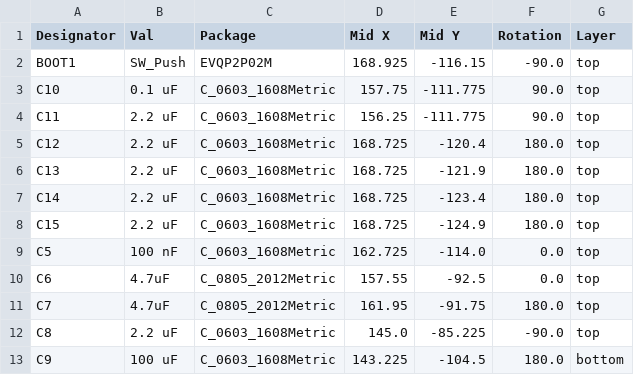
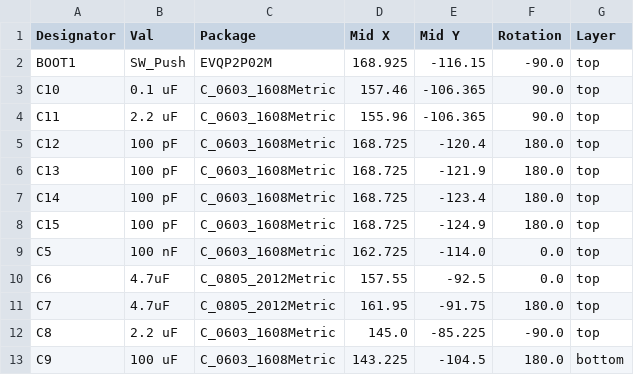
Before and after one commit to Open-Muscle/OpenMuscle-FlexGrid, a CSV file: KiCad/OM-FlexGrid V4/OM-FlexGrid-Rigid-PCB/jlcpcb/production_files/CPL-OM-FlexGrid-Rigid-PCB.csv, drawn as a sheet; only a part is shown; the diff covers the shown part only.

```diff
--- a/KiCad/OM-FlexGrid V4/OM-FlexGrid-Rigid-PCB/jlcpcb/production_files/CPL-OM-FlexGrid-Rigid-PCB.csv
+++ b/KiCad/OM-FlexGrid V4/OM-FlexGrid-Rigid-PCB/jlcpcb/production_files/CPL-OM-FlexGrid-Rigid-PCB.csv
@@ -2,8 +2,8 @@ Designator,Val,Package,Mid X,Mid Y,Rotation,Layer
 BOOT1,SW_Push,EVQP2P02M,168.925,-116.15,-90.0,top
-C10,0.1 uF,C_0603_1608Metric,157.75,-111.775,90.0,top
-C11,2.2 uF,C_0603_1608Metric,156.25,-111.775,90.0,top
-C12,2.2 uF,C_0603_1608Metric,168.725,-120.4,180.0,top
-C13,2.2 uF,C_0603_1608Metric,168.725,-121.9,180.0,top
-C14,2.2 uF,C_0603_1608Metric,168.725,-123.4,180.0,top
-C15,2.2 uF,C_0603_1608Metric,168.725,-124.9,180.0,top
+C10,0.1 uF,C_0603_1608Metric,157.46,-106.365,90.0,top
+C11,2.2 uF,C_0603_1608Metric,155.96,-106.365,90.0,top
+C12,100 pF,C_0603_1608Metric,168.725,-120.4,180.0,top
+C13,100 pF,C_0603_1608Metric,168.725,-121.9,180.0,top
+C14,100 pF,C_0603_1608Metric,168.725,-123.4,180.0,top
+C15,100 pF,C_0603_1608Metric,168.725,-124.9,180.0,top
 C5,100 nF,C_0603_1608Metric,162.725,-114.0,0.0,top
```
Also changed, not shown: 5 added rows and 12 edited cells elsewhere in this file, KiCad/OM-FlexGrid V4/OM-FlexGrid-Rigid-PCB/jlcpcb/production_files/BOM-OM-FlexGrid-Rigid-PCB.csv, 35 other files.
